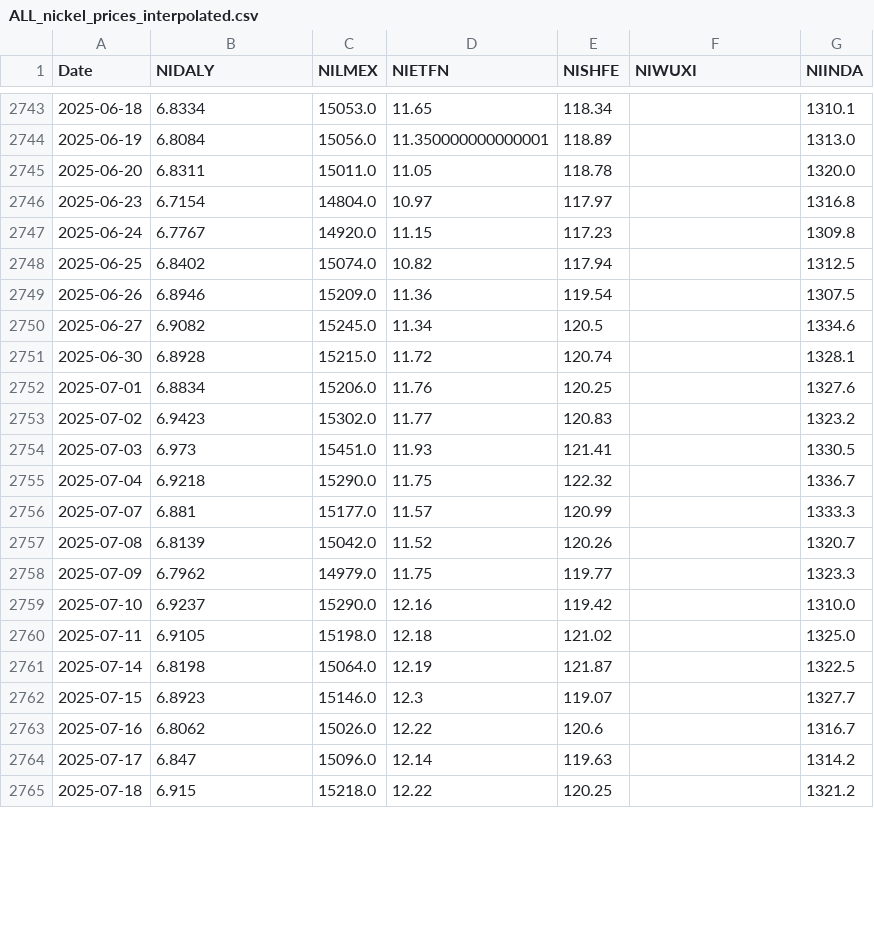
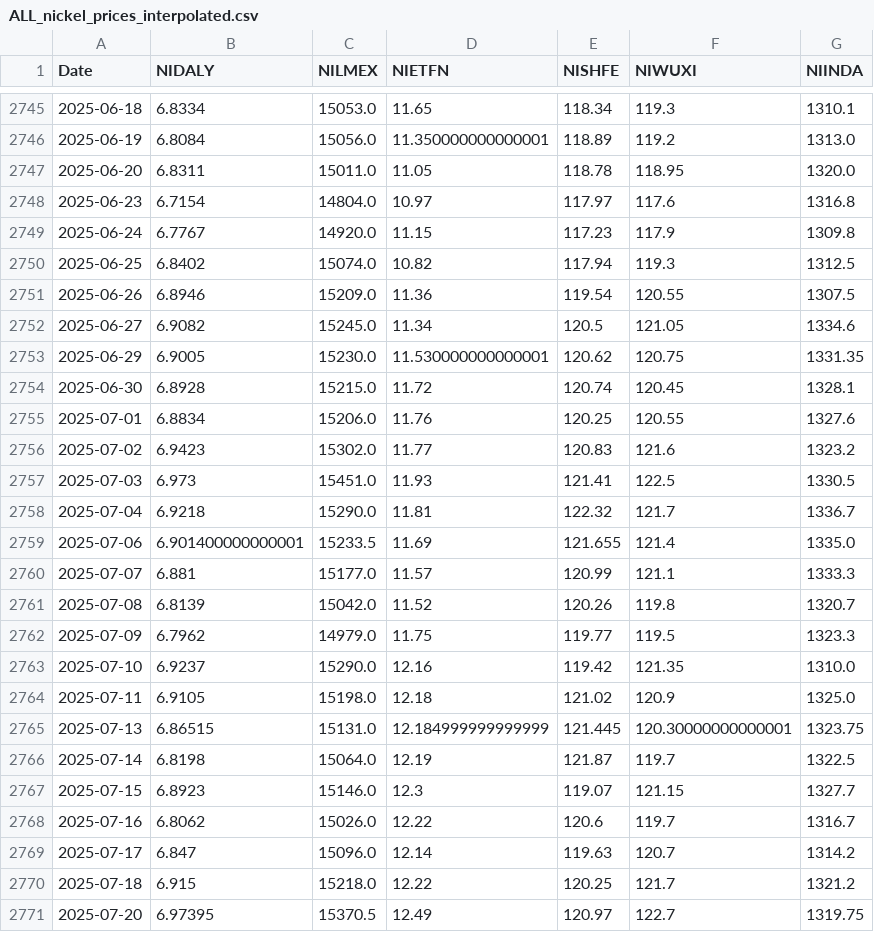
Before and after one commit to Doosheck/metals, a CSV file: data/ALL_nickel_prices_interpolated.csv, drawn as a sheet; only a part is shown, gaps mark what is left out; the diff covers the shown part only.

```diff
--- a/data/ALL_nickel_prices_interpolated.csv
+++ b/data/ALL_nickel_prices_interpolated.csv
@@ -2743,23 +2745,27 @@ Date,NIDALY,NILMEX,NIETFN,NISHFE,NIWUXI,NIINDA
-2025-06-18,6.8334,15053.0,11.65,118.34,,1310.1
-2025-06-19,6.8084,15056.0,11.350000000000001,118.89,,1313.0
-2025-06-20,6.8311,15011.0,11.05,118.78,,1320.0
-2025-06-23,6.7154,14804.0,10.97,117.97,,1316.8
-2025-06-24,6.7767,14920.0,11.15,117.23,,1309.8
-2025-06-25,6.8402,15074.0,10.82,117.94,,1312.5
-2025-06-26,6.8946,15209.0,11.36,119.54,,1307.5
-2025-06-27,6.9082,15245.0,11.34,120.5,,1334.6
-2025-06-30,6.8928,15215.0,11.72,120.74,,1328.1
-2025-07-01,6.8834,15206.0,11.76,120.25,,1327.6
-2025-07-02,6.9423,15302.0,11.77,120.83,,1323.2
-2025-07-03,6.973,15451.0,11.93,121.41,,1330.5
-2025-07-04,6.9218,15290.0,11.75,122.32,,1336.7
-2025-07-07,6.881,15177.0,11.57,120.99,,1333.3
-2025-07-08,6.8139,15042.0,11.52,120.26,,1320.7
-2025-07-09,6.7962,14979.0,11.75,119.77,,1323.3
-2025-07-10,6.9237,15290.0,12.16,119.42,,1310.0
-2025-07-11,6.9105,15198.0,12.18,121.02,,1325.0
-2025-07-14,6.8198,15064.0,12.19,121.87,,1322.5
-2025-07-15,6.8923,15146.0,12.3,119.07,,1327.7
-2025-07-16,6.8062,15026.0,12.22,120.6,,1316.7
-2025-07-17,6.847,15096.0,12.14,119.63,,1314.2
-2025-07-18,6.915,15218.0,12.22,120.25,,1321.2
+2025-06-18,6.8334,15053.0,11.65,118.34,119.3,1310.1
+2025-06-19,6.8084,15056.0,11.350000000000001,118.89,119.2,1313.0
+2025-06-20,6.8311,15011.0,11.05,118.78,118.95,1320.0
+2025-06-23,6.7154,14804.0,10.97,117.97,117.6,1316.8
+2025-06-24,6.7767,14920.0,11.15,117.23,117.9,1309.8
+2025-06-25,6.8402,15074.0,10.82,117.94,119.3,1312.5
+2025-06-26,6.8946,15209.0,11.36,119.54,120.55,1307.5
+2025-06-27,6.9082,15245.0,11.34,120.5,121.05,1334.6
+2025-06-29,6.9005,15230.0,11.530000000000001,120.62,120.75,1331.35
+2025-06-30,6.8928,15215.0,11.72,120.74,120.45,1328.1
+2025-07-01,6.8834,15206.0,11.76,120.25,120.55,1327.6
+2025-07-02,6.9423,15302.0,11.77,120.83,121.6,1323.2
+2025-07-03,6.973,15451.0,11.93,121.41,122.5,1330.5
+2025-07-04,6.9218,15290.0,11.81,122.32,121.7,1336.7
+2025-07-06,6.901400000000001,15233.5,11.69,121.655,121.4,1335.0
+2025-07-07,6.881,15177.0,11.57,120.99,121.1,1333.3
+2025-07-08,6.8139,15042.0,11.52,120.26,119.8,1320.7
+2025-07-09,6.7962,14979.0,11.75,119.77,119.5,1323.3
+2025-07-10,6.9237,15290.0,12.16,119.42,121.35,1310.0
+2025-07-11,6.9105,15198.0,12.18,121.02,120.9,1325.0
+2025-07-13,6.86515,15131.0,12.184999999999999,121.445,120.30000000000001,1323.75
+2025-07-14,6.8198,15064.0,12.19,121.87,119.7,1322.5
+2025-07-15,6.8923,15146.0,12.3,119.07,121.15,1327.7
+2025-07-16,6.8062,15026.0,12.22,120.6,119.7,1316.7
+2025-07-17,6.847,15096.0,12.14,119.63,120.7,1314.2
+2025-07-18,6.915,15218.0,12.22,120.25,121.7,1321.2
+2025-07-20,6.97395,15370.5,12.49,120.97,122.7,1319.75
```
Also changed, not shown: 2 added rows and 27 edited cells elsewhere in this file, data/ALL_cobalt_prices_interpolated.csv, data/ALL_copper_prices_cubic_spline.csv, 16 other files.
